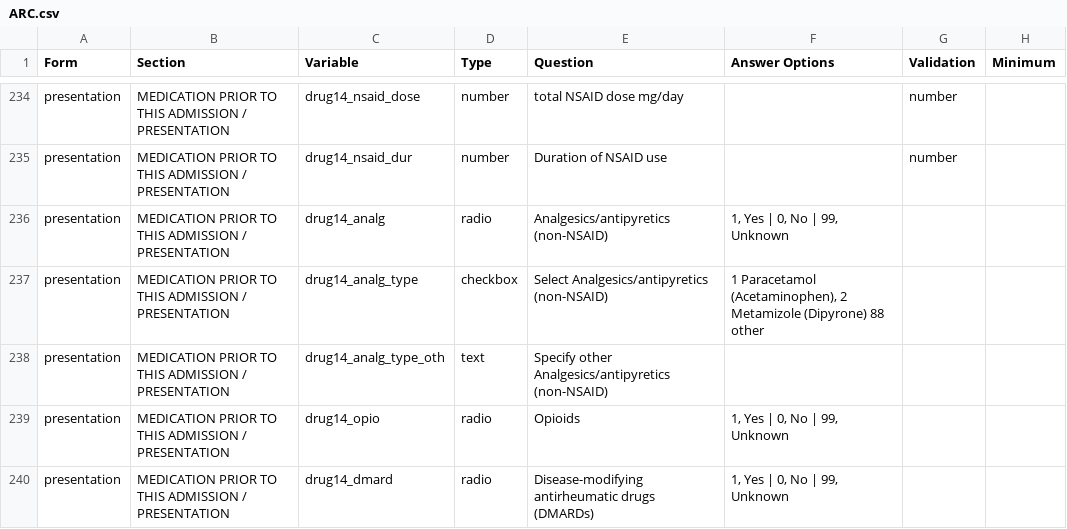
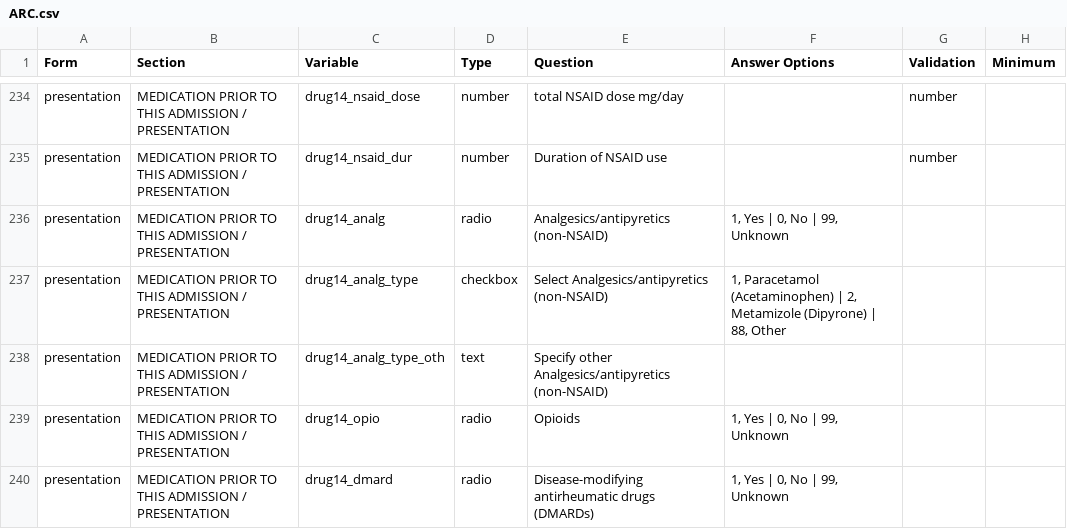
Before and after one commit to ISARICResearch/ARC, a CSV file: ARC.csv, drawn as a sheet; only a part is shown, gaps mark what is left out; the diff covers the shown part only; the diff names each change by its address in the sheet, - before the commit and + after, or states it on an @@ line.

Commit message:
Update ARC.csv

```diff
--- a/ARC.csv
+++ b/ARC.csv
-F237 (Answer Options): 1 Paracetamol (Acetaminophen), 2 Metamizole (Dipyrone) 88 other
+F237 (Answer Options): 1, Paracetamol (Acetaminophen) | 2, Metamizole (Dipyrone) | 88, Other
```
Also changed, not shown: 5 edited cells elsewhere in this file.
